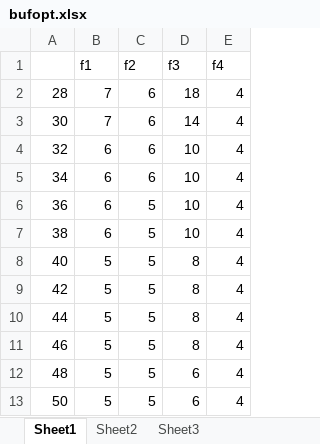
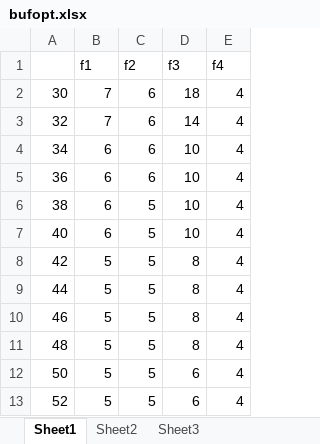
Before and after one commit to happybaoliang/PriorityNoC, an Excel workbook: figures/bufopt.xlsx, sheet Sheet1, drawn as a sheet; values as stored, in another font and other column widths than the file's, no borders; charts and pictures not drawn; removed rows and columns are numbered as before the commit, all else as after; the diff names each change by its address in the sheet, - before the commit and + after, or states it on an @@ line.

```diff
--- a/figures/bufopt.xlsx (sheet Sheet1)
+++ b/figures/bufopt.xlsx (sheet Sheet1)
-row 2: 28 | 7 | 6 | 18 | 4
-D2 (f3): 14
+D2 (f3): 18
-B3 (f1): 6
+B3 (f1): 7
-D3 (f3): 10
+D3 (f3): 14
-C5 (f2): 5
+C5 (f2): 6
-B7 (f1): 5
+B7 (f1): 6
-D7 (f3): 8
+D7 (f3): 10
-D11 (f3): 6
+D11 (f3): 8
+row 13: 52 | 5 | 5 | 6 | 4
```
Also changed, not shown: charts or pictures, figures/Ericsson.xlsx, figures/rtcvsdnc.xlsx, 12 other files.
